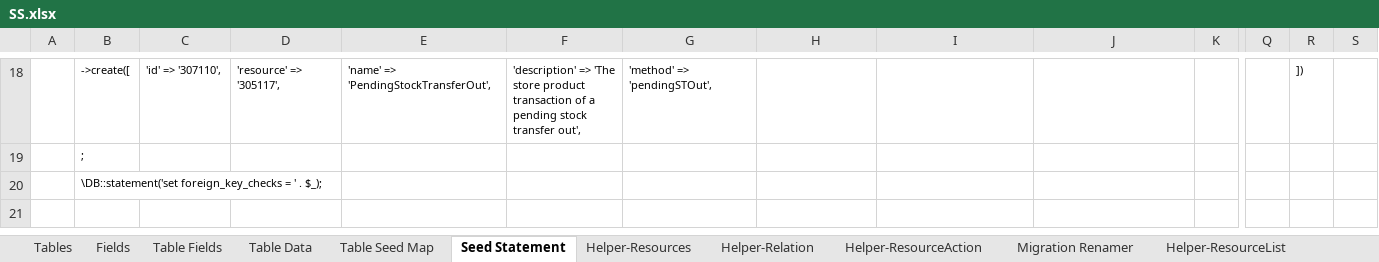
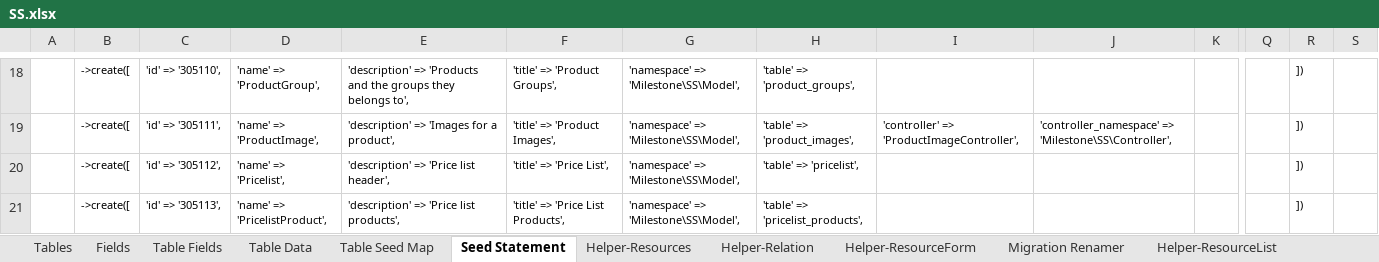
Before and after one commit to MilestoneInnovativeTechnologies/DD, an Excel workbook: SS.xlsx, sheet Seed Statement, drawn as a sheet; only a part is shown, gaps mark what is left out; values as stored, in another font and other column widths than the file's, no borders; the diff covers the shown part only; the diff names each change by its address in the sheet, - before the commit and + after, or states it on an @@ line.

Commit message:
Deleted some tables, added menu tables, made changes in model, seeder accordingly

```diff
--- a/SS.xlsx (sheet Seed Statement)
+++ b/SS.xlsx (sheet Seed Statement)
@@ sheet tab unhidden: Helper-ResourceForm @@
-C18: 'id' => '307110',
+C18: 'id' => '305110',
-D18: 'resource' => '305117',
+D18: 'name' => 'ProductGroup',
-E18: 'name' => 'PendingStockTransferOut',
+E18: 'description' => 'Products and the groups they belongs to',
-F18: 'description' => 'The store product transaction of a pending stock transfer out',
+F18: 'title' => 'Product Groups',
-G18: 'method' => 'pendingSTOut',
+G18: 'namespace' => 'Milestone\SS\Model',
-H18: (empty)
+H18: 'table' => 'product_groups',
-B19: ;
+B19: ->create([
-C19: (empty)
+C19: 'id' => '305111',
-D19: (empty)
+D19: 'name' => 'ProductImage',
-E19: (empty)
+E19: 'description' => 'Images for a product',
-F19: (empty)
+F19: 'title' => 'Product Images',
-G19:G21: (empty)
+G19:G21: 'namespace' => 'Milestone\SS\Model',
-H19: (empty)
+H19: 'table' => 'product_images',
-I19: (empty)
+I19: 'controller' => 'ProductImageController',
-J19: (empty)
+J19: 'controller_namespace' => 'Milestone\SS\Controller',
-R19:R21: (empty)
+R19:R21: ])
-B20: \DB::statement('set foreign_key_checks = ' . $_);
+B20: ->create([
-C20: (empty)
+C20: 'id' => '305112',
-D20: (empty)
+D20: 'name' => 'Pricelist',
-E20: (empty)
+E20: 'description' => 'Price list header',
-F20: (empty)
+F20: 'title' => 'Price List',
-H20: (empty)
+H20: 'table' => 'pricelist',
-B21: (empty)
+B21: ->create([
-C21: (empty)
+C21: 'id' => '305113',
-D21: (empty)
+D21: 'name' => 'PricelistProduct',
-E21: (empty)
+E21: 'description' => 'Price list products',
-F21: (empty)
+F21: 'title' => 'Price List Products',
-H21: (empty)
+H21: 'table' => 'pricelist_products',
```
Also changed, not shown: 173 edited cells elsewhere in this sheet, sheet Table Fields, sheet Helper-ResourceList, sheet Helper-ResourceAction, sheet Table Data, sheet Helper-Relation, sheet Helper-Resources, 4 more sheets, other sheet tabs, hidden cells, 42 other files.
